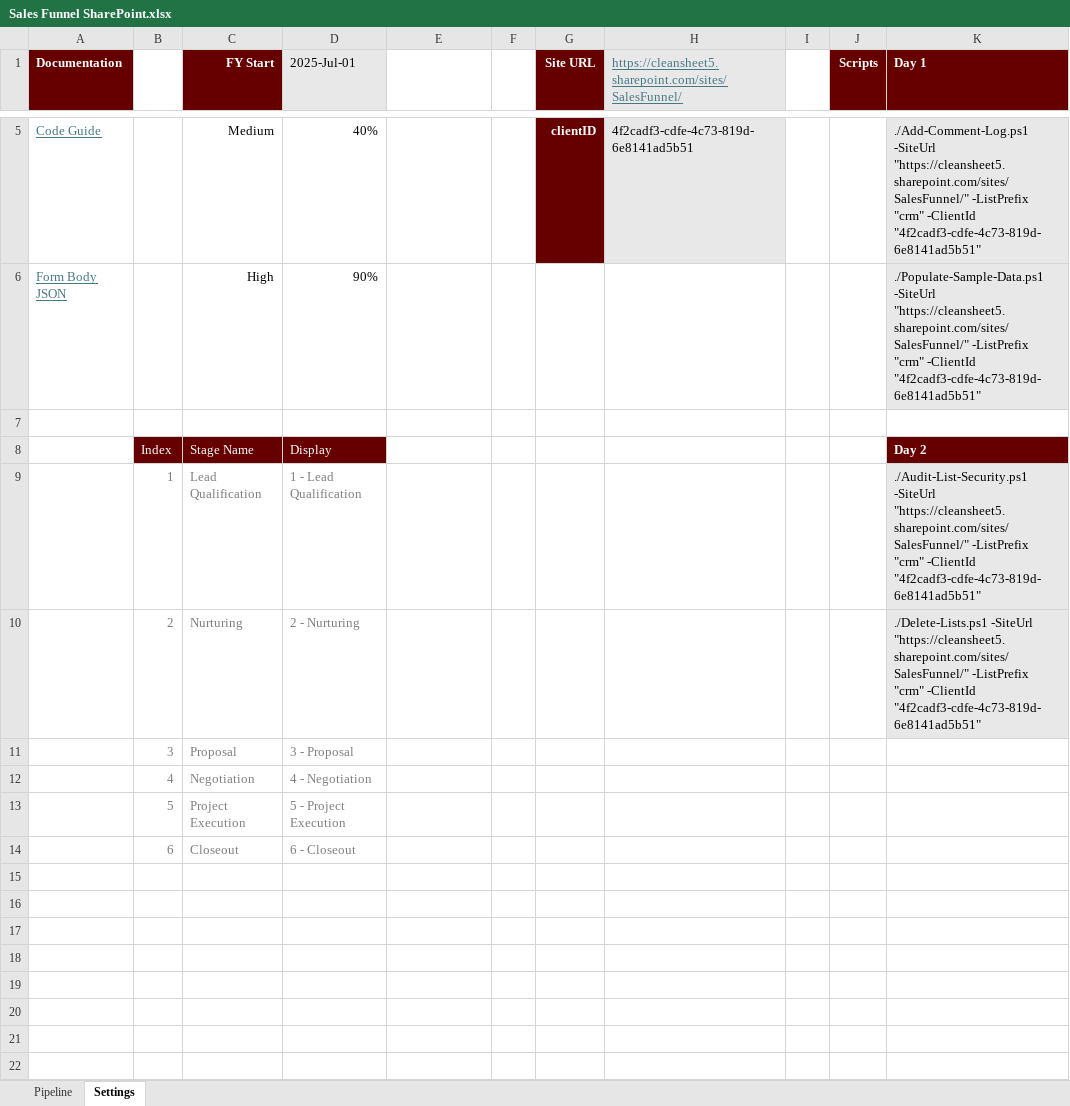
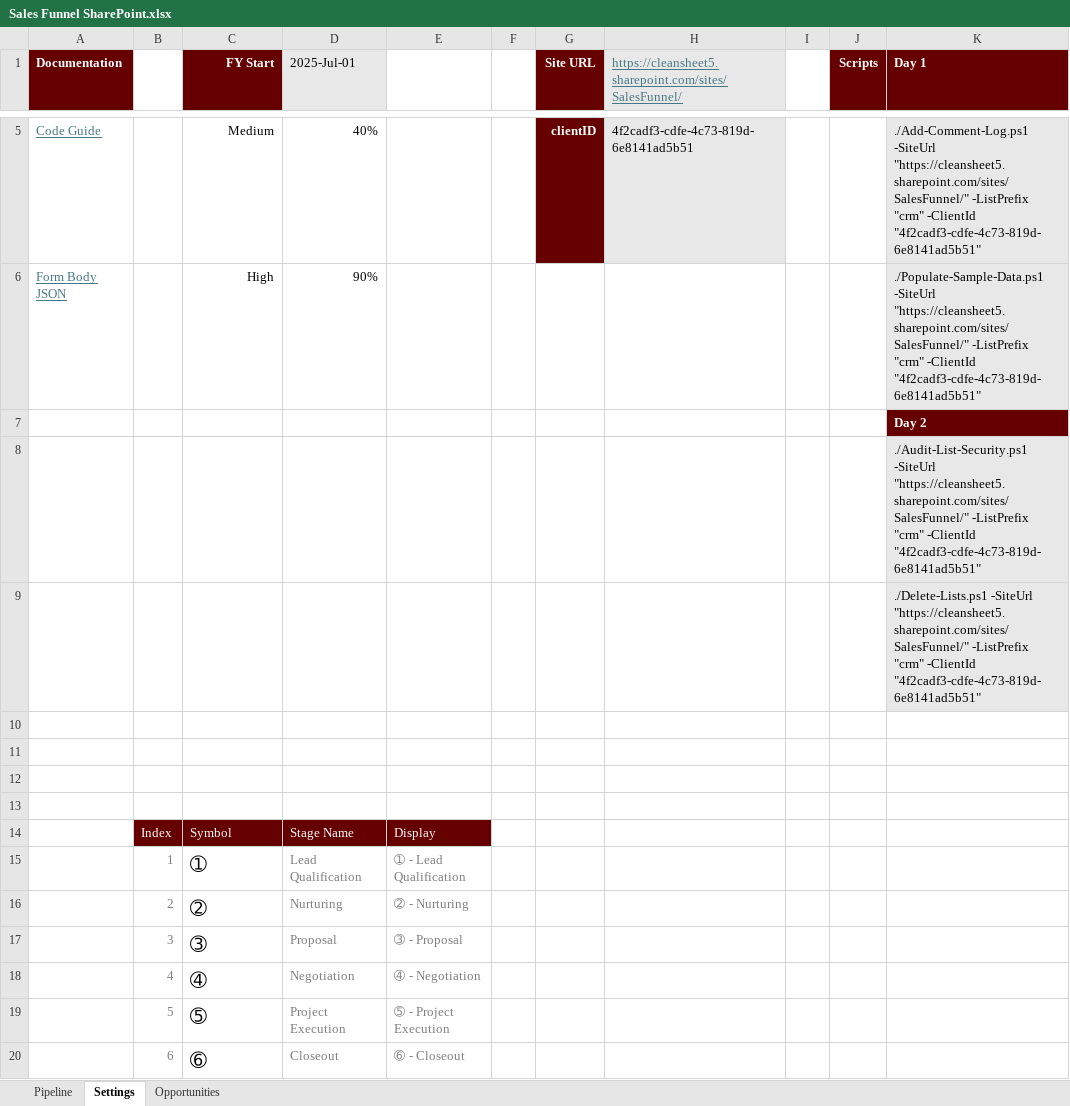
Before and after one commit to pgaljan/funneler, an Excel workbook: frontend/Sales Funnel SharePoint.xlsx, sheet Settings, drawn as a sheet; only a part is shown, gaps mark what is left out; values as stored, in another font and other column widths than the file's, no borders; table styles not drawn; removed rows and columns are numbered as before the commit, all else as after; the diff names each change by its address in the sheet, - before the commit and + after, or states it on an @@ line.

Commit message:
stage icons

```diff
--- a/frontend/Sales Funnel SharePoint.xlsx (sheet Settings)
+++ b/frontend/Sales Funnel SharePoint.xlsx (sheet Settings)
@@ sheet tab unhidden: Opportunities @@
+row 7:  |  |  |  |  |  |  |  |  |  | Day 2
+row 8:  |  |  |  |  |  |  |  |  |  | ./Audit-List-Security.ps1 -SiteUrl "https://cleansheet5.sharepoint.com/sites/SalesFunnel/" -ListPrefix "crm" -ClientId "4f2cadf3-cdfe-4c73-819d-6e8141ad5b51"
+row 9:  |  |  |  |  |  |  |  |  |  | ./Delete-Lists.ps1 -SiteUrl "https://cleansheet5.sharepoint.com/sites/SalesFunnel/" -ListPrefix "crm" -ClientId "4f2cadf3-cdfe-4c73-819d-6e8141ad5b51"
-row 11:  | Index | Stage Name | Display |  |  |  |  |  |  | Day 2
+row 11: (empty)
-B11:D11 fill: #660000
+B11:D11 fill: none
-K11 fill: #660000
+K11 fill: none
-row 12:  | 1 | Lead Qualification | 1 - Lead Qualification |  |  |  |  |  |  | ./Audit-List-Security.ps1 -SiteUrl "https://cleansheet5.sharepoint.com/sites/SalesFunnel/" -ListPrefix "crm" -ClientId "4f2cadf3-cdfe-4c73-819d-6e8141ad5b51"
+row 12: (empty)
-K12:K13 fill: #E8E8E8
+K12:K13 fill: none
-row 13:  | 2 | Nurturing | 2 - Nurturing |  |  |  |  |  |  | ./Delete-Lists.ps1 -SiteUrl "https://cleansheet5.sharepoint.com/sites/SalesFunnel/" -ListPrefix "crm" -ClientId "4f2cadf3-cdfe-4c73-819d-6e8141ad5b51"
+row 13: (empty)
-row 11:  | 3 | Proposal | 3 - Proposal
-row 12:  | 4 | Negotiation | 4 - Negotiation
-row 13:  | 5 | Project Execution | 5 - Project Execution
-row 14:  | 6 | Closeout | 6 - Closeout
+row 14:  | Index | Symbol | Stage Name | Display
+row 15:  | 1 | ➀ | Lead Qualification | ➀ - Lead Qualification
+row 16:  | 2 | ➁ | Nurturing | ➁ - Nurturing
+row 17:  | 3 | ➂ | Proposal | ➂ - Proposal
+row 18:  | 4 | ➃ | Negotiation | ➃ - Negotiation
+row 19:  | 5 | ➄ | Project Execution | ➄ - Project Execution
+row 20:  | 6 | ➅ | Closeout | ➅ - Closeout
```
Also changed, not shown: sheet Pipeline, charts or pictures.
